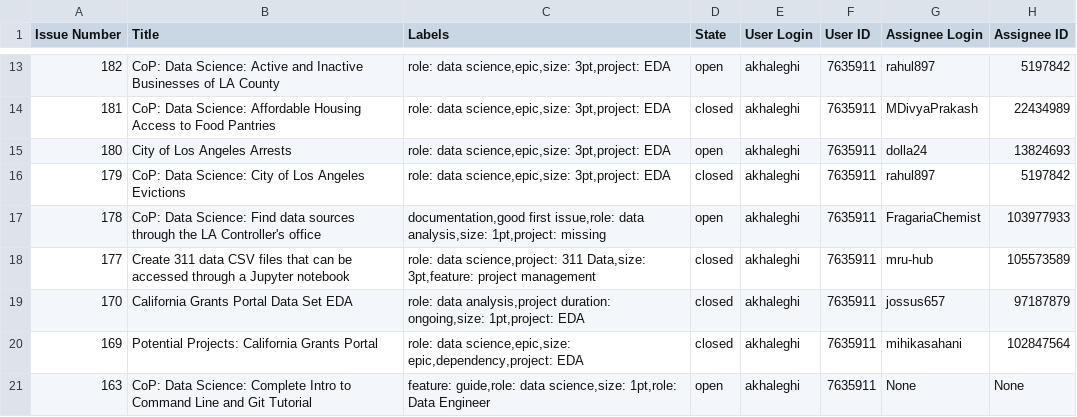
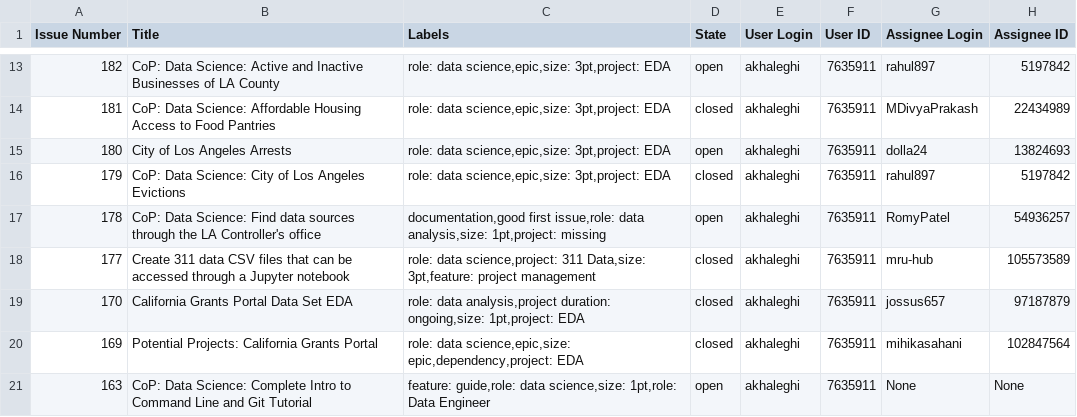
Before and after one commit to hackforla/data-science, a CSV file: issues.csv, drawn as a sheet; only a part is shown, gaps mark what is left out.

```diff
--- a/issues.csv
+++ b/issues.csv
@@ -16,3 +16,3 @@ Issue Number,Title,Labels,State,User Login,User ID,Assignee Login,Assignee ID
 179,"CoP: Data Science: City of Los Angeles Evictions","role: data science,epic,size: 3pt,project: EDA","closed","akhaleghi",7635911,"rahul897",5197842
-178,"CoP: Data Science: Find data sources through the LA Controller's office","documentation,good first issue,role: data analysis,size: 1pt,project: missing","open","akhaleghi",7635911,"FragariaChemist",103977933
+178,"CoP: Data Science: Find data sources through the LA Controller's office","documentation,good first issue,role: data analysis,size: 1pt,project: missing","open","akhaleghi",7635911,"RomyPatel",54936257
 177,"Create 311 data CSV files that can be accessed through a Jupyter notebook","role: data science,project: 311 Data,size: 3pt,feature: project management","closed","akhaleghi",7635911,"mru-hub",105573589
```
